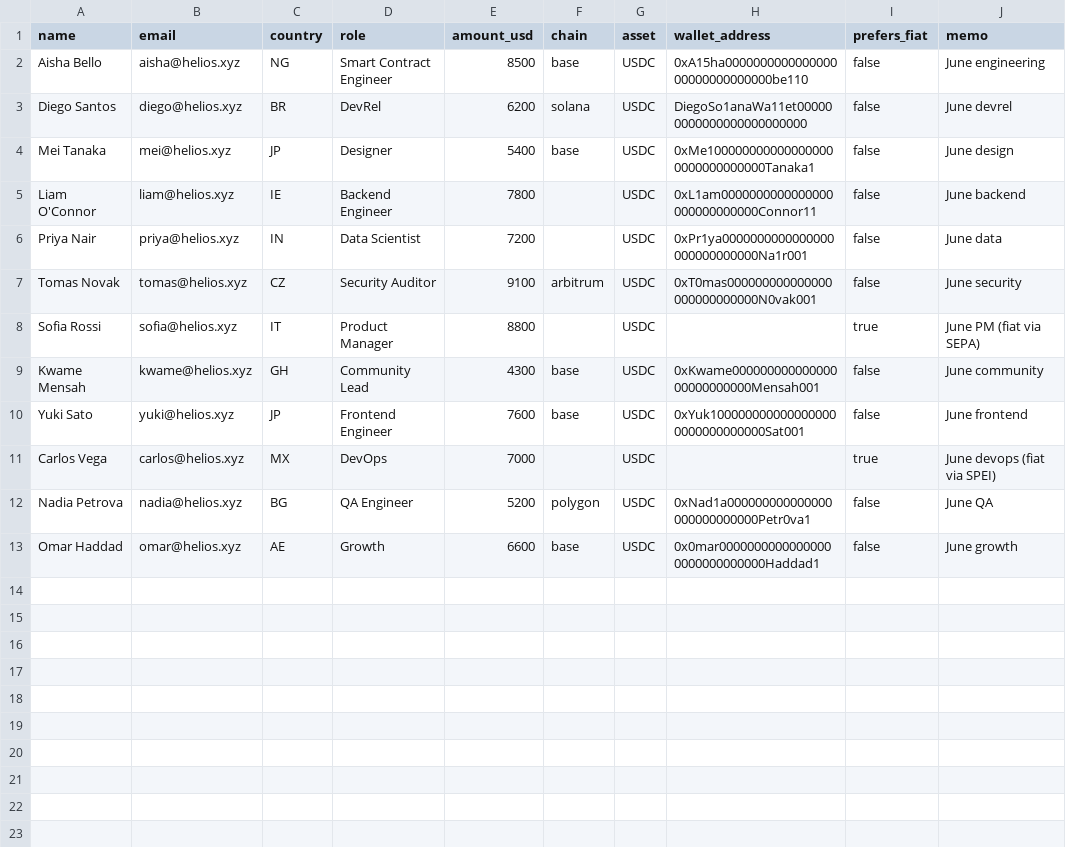
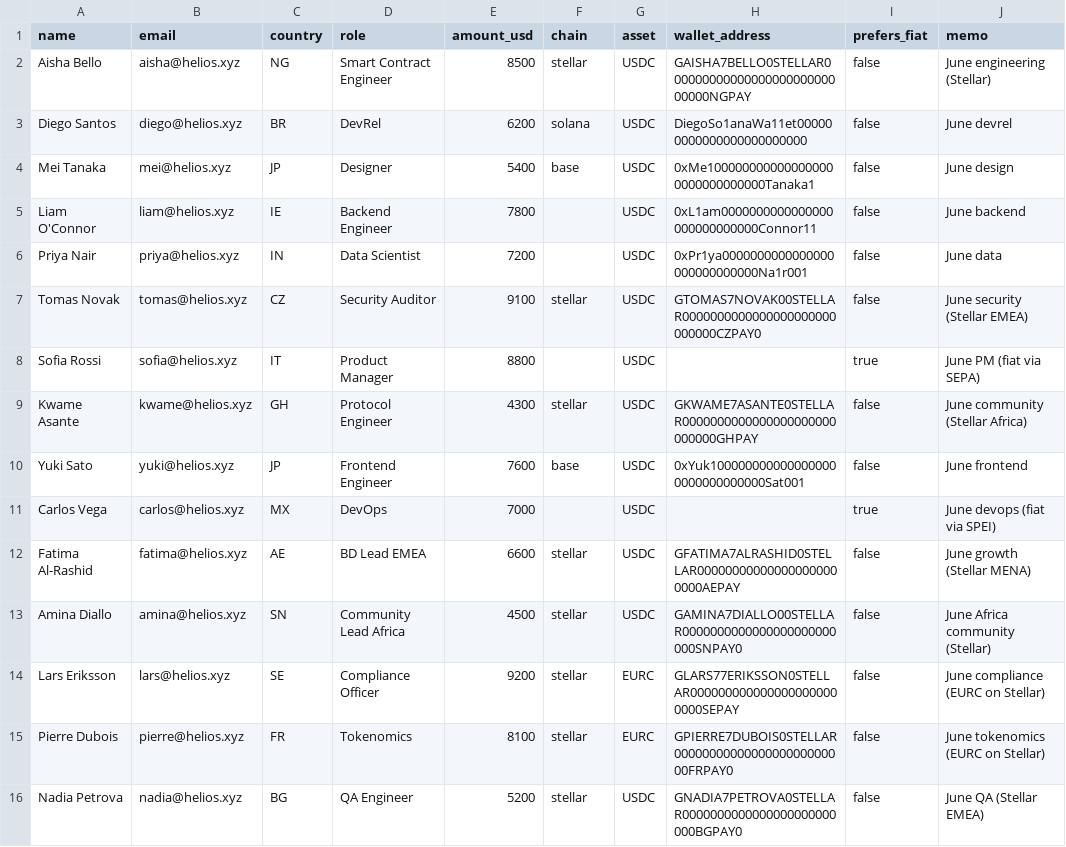
Before and after one commit to Nadirpliline/wltxipiv, a CSV file: backend/data/sample_payroll.csv, drawn as a sheet.

```diff
--- a/backend/data/sample_payroll.csv
+++ b/backend/data/sample_payroll.csv
@@ -1,3 +1,3 @@
 name,email,country,role,amount_usd,chain,asset,wallet_address,prefers_fiat,memo
-Aisha Bello,aisha@helios.xyz,NG,Smart Contract Engineer,8500,base,USDC,0xA15ha000000000000000000000000000000be110,false,June engineering
+Aisha Bello,aisha@helios.xyz,NG,Smart Contract Engineer,8500,stellar,USDC,GAISHA7BELLO0STELLAR00000000000000000000000000000NGPAY,false,June engineering (Stellar)
 Diego Santos,diego@helios.xyz,BR,DevRel,6200,solana,USDC,DiegoSo1anaWa11et000000000000000000000000,false,June devrel
@@ -6,8 +6,11 @@ Liam O'Connor,liam@helios.xyz,IE,Backend Engineer,7800,,USDC,0xL1am0000000000000
 Priya Nair,priya@helios.xyz,IN,Data Scientist,7200,,USDC,0xPr1ya0000000000000000000000000000Na1r001,false,June data
-Tomas Novak,tomas@helios.xyz,CZ,Security Auditor,9100,arbitrum,USDC,0xT0mas000000000000000000000000000N0vak001,false,June security
+Tomas Novak,tomas@helios.xyz,CZ,Security Auditor,9100,stellar,USDC,GTOMAS7NOVAK00STELLAR0000000000000000000000000000CZPAY0,false,June security (Stellar EMEA)
 Sofia Rossi,sofia@helios.xyz,IT,Product Manager,8800,,USDC,,true,June PM (fiat via SEPA)
-Kwame Mensah,kwame@helios.xyz,GH,Community Lead,4300,base,USDC,0xKwame00000000000000000000000000Mensah001,false,June community
+Kwame Asante,kwame@helios.xyz,GH,Protocol Engineer,4300,stellar,USDC,GKWAME7ASANTE0STELLAR0000000000000000000000000000GHPAY,false,June community (Stellar Africa)
 Yuki Sato,yuki@helios.xyz,JP,Frontend Engineer,7600,base,USDC,0xYuk1000000000000000000000000000000Sat001,false,June frontend
 Carlos Vega,carlos@helios.xyz,MX,DevOps,7000,,USDC,,true,June devops (fiat via SPEI)
-Nadia Petrova,nadia@helios.xyz,BG,QA Engineer,5200,polygon,USDC,0xNad1a000000000000000000000000000Petr0va1,false,June QA
-Omar Haddad,omar@helios.xyz,AE,Growth,6600,base,USDC,0x0mar00000000000000000000000000000Haddad1,false,June growth
+Fatima Al-Rashid,fatima@helios.xyz,AE,BD Lead EMEA,6600,stellar,USDC,GFATIMA7ALRASHID0STELLAR000000000000000000000000AEPAY,false,June growth (Stellar MENA)
+Amina Diallo,amina@helios.xyz,SN,Community Lead Africa,4500,stellar,USDC,GAMINA7DIALLO00STELLAR0000000000000000000000000SNPAY0,false,June Africa community (Stellar)
+Lars Eriksson,lars@helios.xyz,SE,Compliance Officer,9200,stellar,EURC,GLARS77ERIKSSON0STELLAR0000000000000000000000000SEPAY,false,June compliance (EURC on Stellar)
+Pierre Dubois,pierre@helios.xyz,FR,Tokenomics,8100,stellar,EURC,GPIERRE7DUBOIS0STELLAR0000000000000000000000000FRPAY0,false,June tokenomics (EURC on Stellar)
+Nadia Petrova,nadia@helios.xyz,BG,QA Engineer,5200,stellar,USDC,GNADIA7PETROVA0STELLAR0000000000000000000000000BGPAY0,false,June QA (Stellar EMEA)
```
Also changed, not shown: 18 other files.
